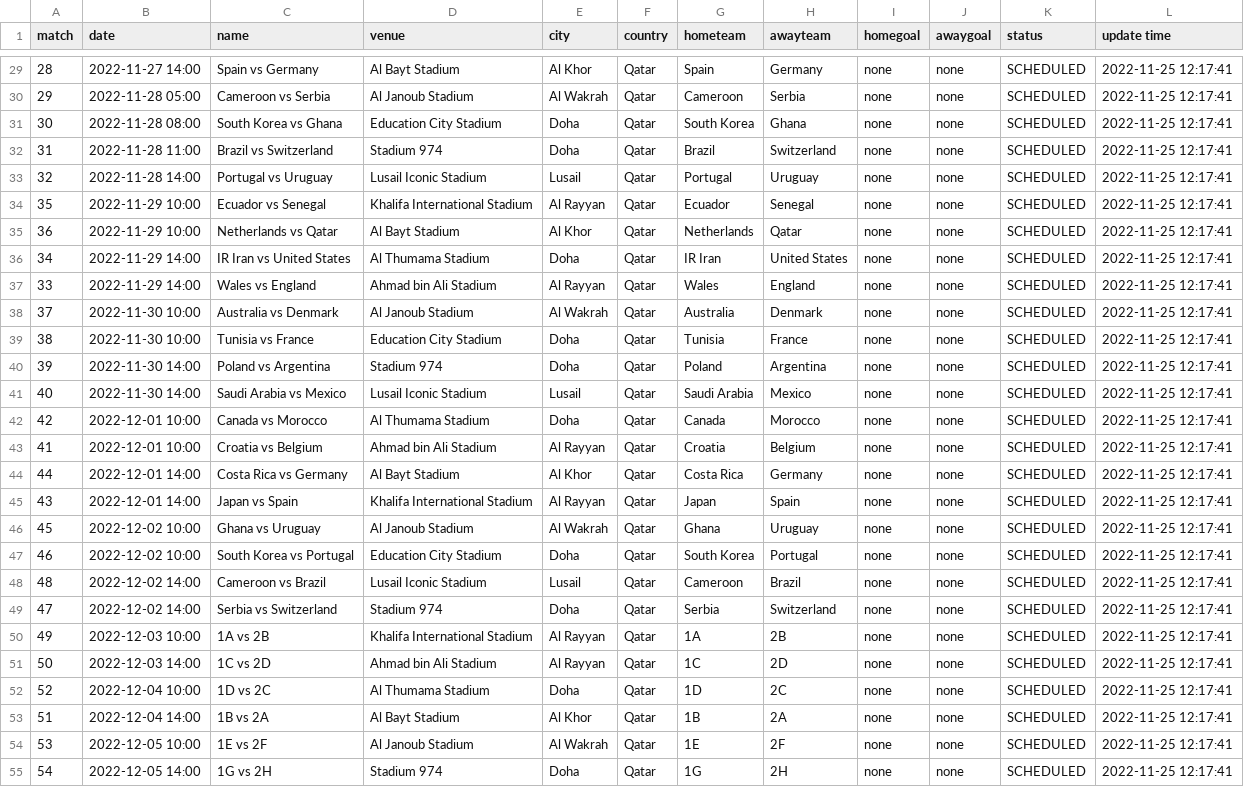
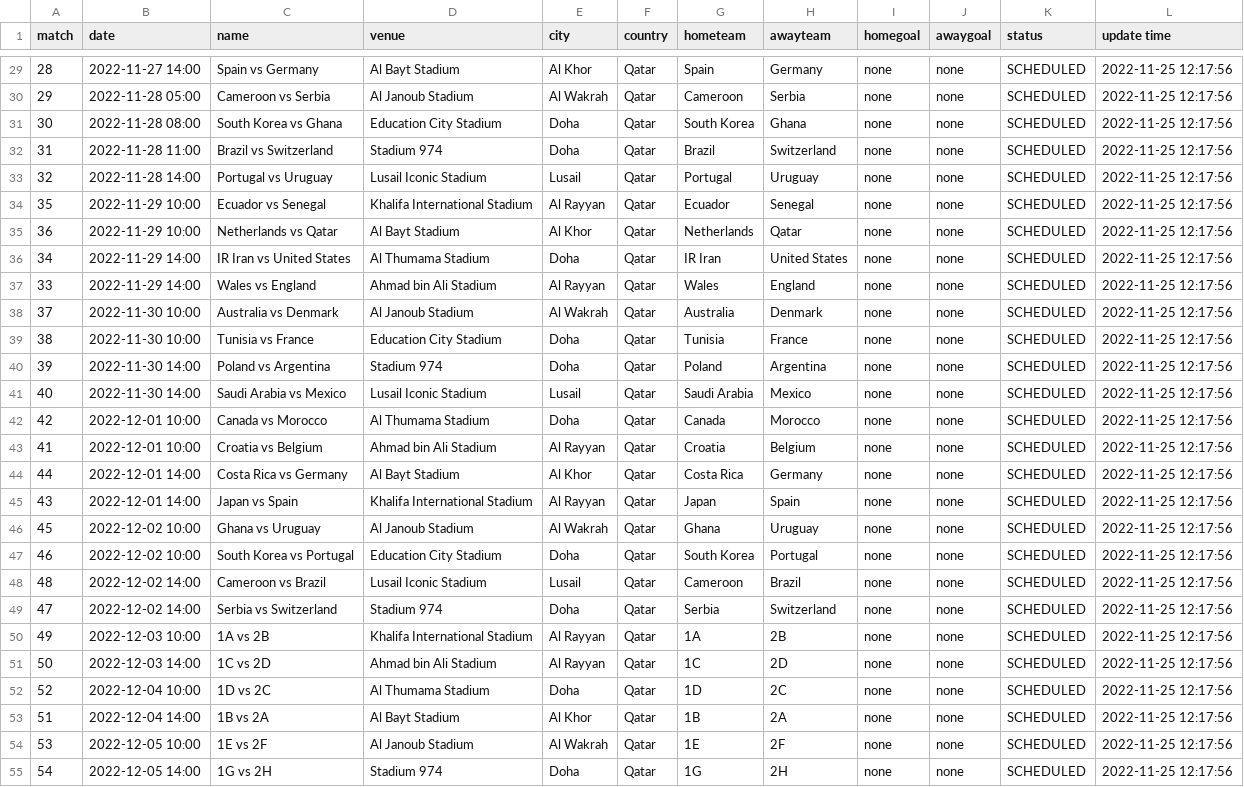
Before and after one commit to excel4soccer/FIFA2022_WC, a CSV file: fifa2022_fixture.csv, drawn as a sheet; only a part is shown, gaps mark what is left out; the diff covers the shown part only; the diff names each change by its address in the sheet, - before the commit and + after, or states it on an @@ line.

```diff
--- a/fifa2022_fixture.csv
+++ b/fifa2022_fixture.csv
-L29:L55 (update time): 2022-11-25 12:17:41
+L29:L55 (update time): 2022-11-25 12:17:56
```
Also changed, not shown: 38 edited cells elsewhere in this file.
